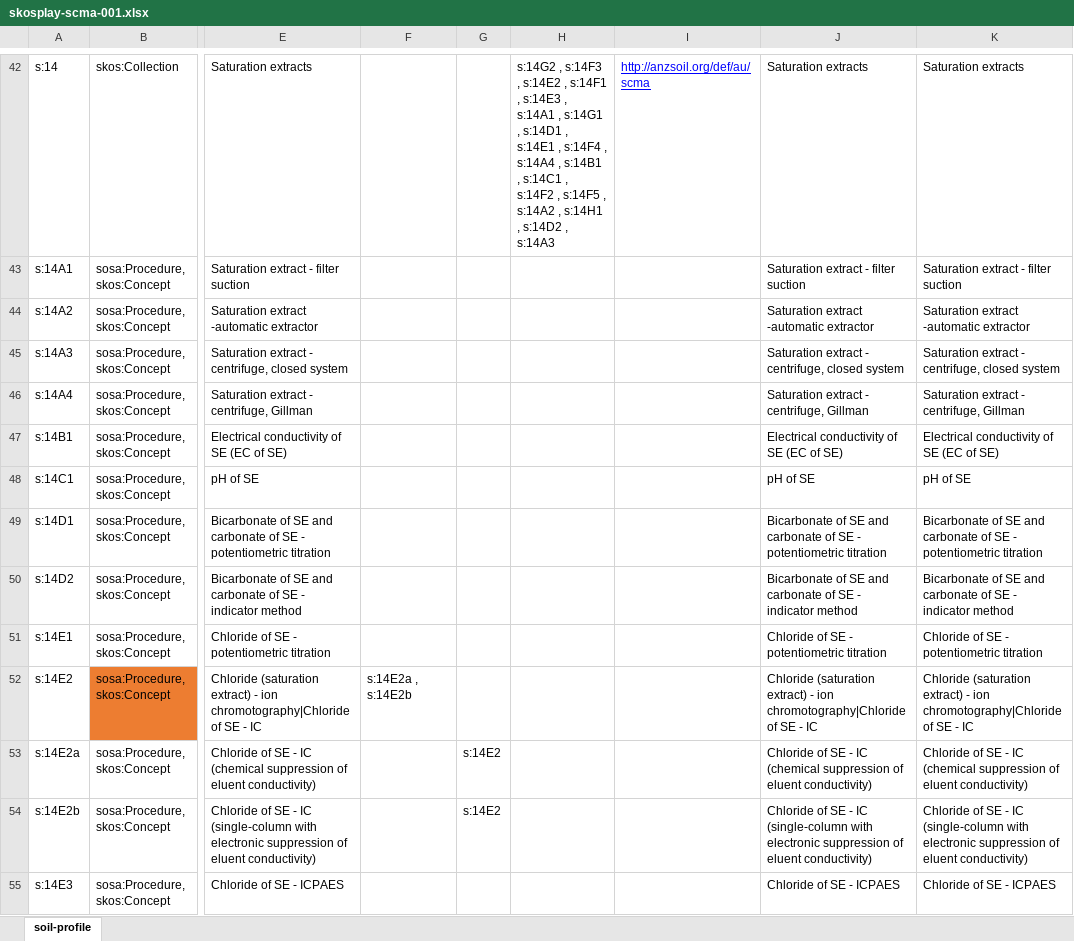
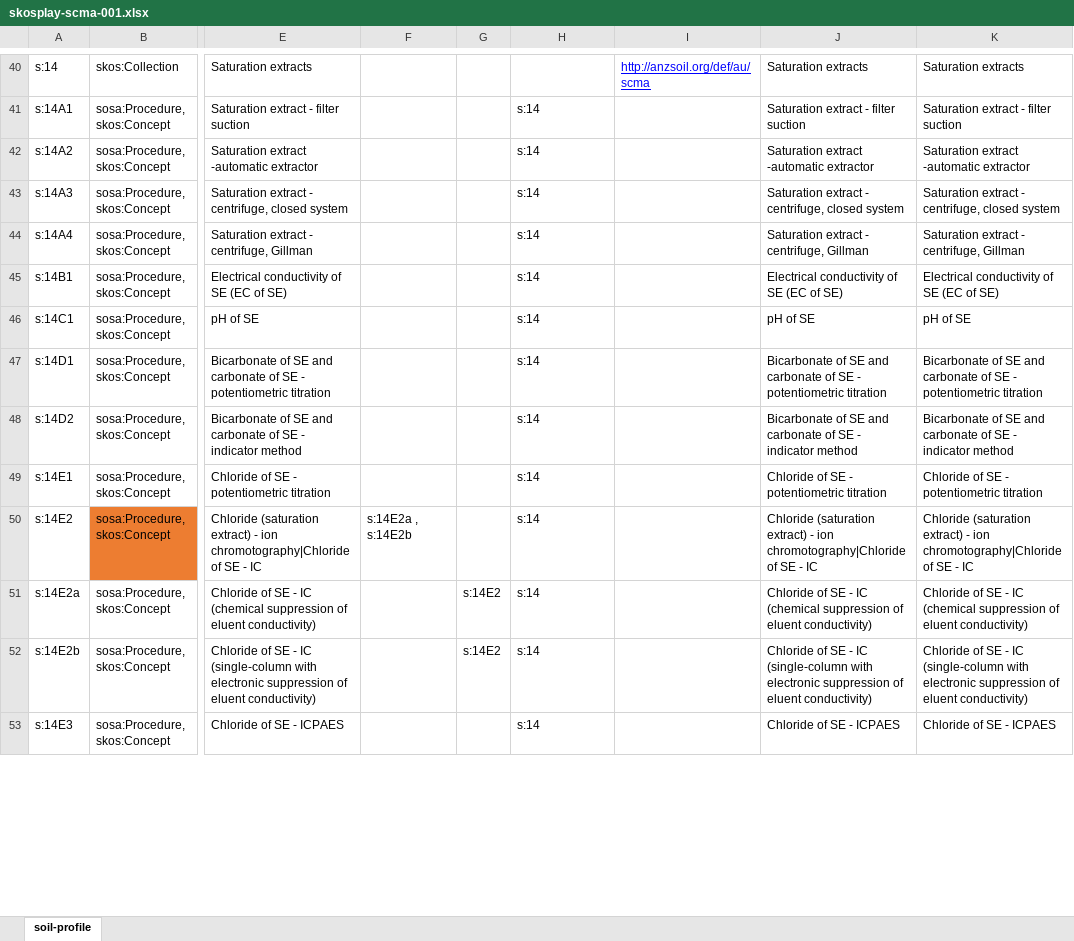
Before and after one commit to ANZSoilData/def-au-scm, an Excel workbook: scma/skosplay-scma-001.xlsx, sheet soil-profile, drawn as a sheet; only a part is shown, gaps mark what is left out; values as stored, in another font and other column widths than the file's, no borders; addresses are those after the commit; the diff covers the shown part only; the diff names each change by its address in the sheet, - before the commit and + after, or states it on an @@ line.

```diff
--- a/scma/skosplay-scma-001.xlsx (sheet soil-profile)
+++ b/scma/skosplay-scma-001.xlsx (sheet soil-profile)
-H40: s:14G2 , s:14F3 , s:14E2 , s:14F1 , s:14E3 , s:14A1 , s:14G1 , s:14D1 , s:14E1 , s:14F4 , s:14A4 , s:14B1 , s:14C1 , s:14F2 , s:14F5 , s:14A2 , s:14H1 , s:14D2 , s:14A3
+H40: (empty)
-H41:H53: (empty)
+H41:H53: s:14
```
Also changed, not shown: 2 removed rows and 242 edited cells elsewhere in this sheet.
